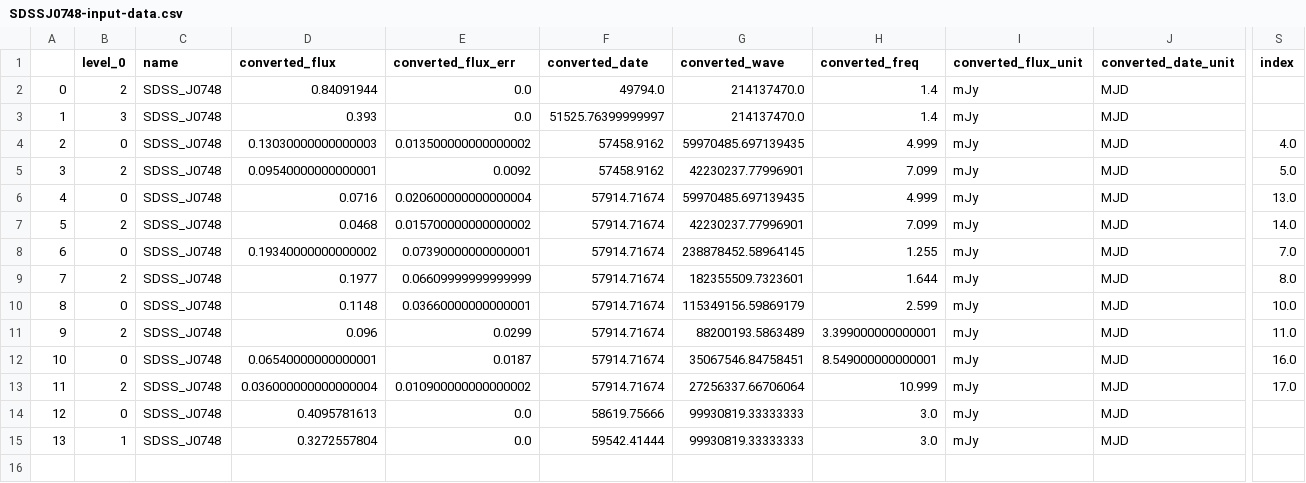
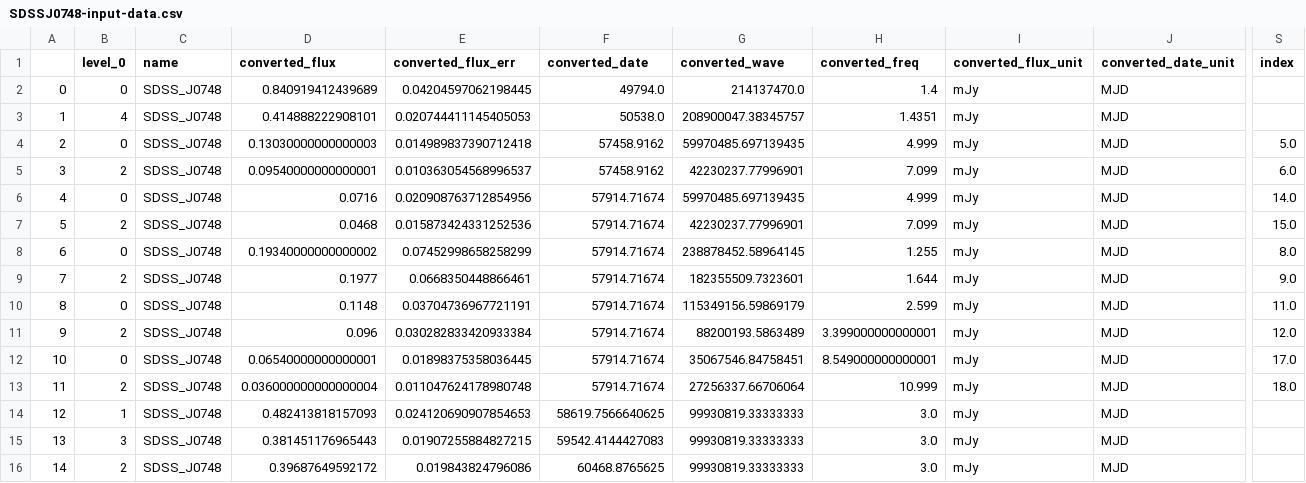
Before and after one commit to noahfranz13/radio-ecle, a CSV file: SDSSJ0748-input-data.csv, drawn as a sheet; only a part is shown, gaps mark what is left out; rows hold the shown columns only; the diff names each change by its address in the sheet, - before the commit and + after, or states it on an @@ line.

Commit message:
updates to dataset and analysis

```diff
--- a/SDSSJ0748-input-data.csv
+++ b/SDSSJ0748-input-data.csv
-B2 (level_0): 2
+B2 (level_0): 0
-D2 (converted_flux): 0.84091944
+D2 (converted_flux): 0.840919412439689
-E2 (converted_flux_err): 0.0
+E2 (converted_flux_err): 0.04204597062198445
-B3 (level_0): 3
+B3 (level_0): 4
-D3 (converted_flux): 0.393
+D3 (converted_flux): 0.414888222908101
-E3 (converted_flux_err): 0.0
+E3 (converted_flux_err): 0.020744411145405053
-F3 (converted_date): 51525.76399999997
+F3 (converted_date): 50538.0
-G3 (converted_wave): 214137470.0
+G3 (converted_wave): 208900047.38345757
-H3 (converted_freq): 1.4
+H3 (converted_freq): 1.4351
-E4 (converted_flux_err): 0.013500000000000002
+E4 (converted_flux_err): 0.014989837390712418
-S4 (index): 4.0
+S4 (index): 5.0
-E5 (converted_flux_err): 0.0092
+E5 (converted_flux_err): 0.010363054568996537
-S5 (index): 5.0
+S5 (index): 6.0
-E6 (converted_flux_err): 0.020600000000000004
+E6 (converted_flux_err): 0.020908763712854956
-S6 (index): 13.0
+S6 (index): 14.0
-E7 (converted_flux_err): 0.015700000000000002
+E7 (converted_flux_err): 0.015873424331252536
-S7 (index): 14.0
+S7 (index): 15.0
-E8 (converted_flux_err): 0.07390000000000001
+E8 (converted_flux_err): 0.07452998658258299
-S8 (index): 7.0
+S8 (index): 8.0
-E9 (converted_flux_err): 0.06609999999999999
+E9 (converted_flux_err): 0.0668350448866461
-S9 (index): 8.0
+S9 (index): 9.0
-E10 (converted_flux_err): 0.03660000000000001
+E10 (converted_flux_err): 0.03704736967721191
-S10 (index): 10.0
+S10 (index): 11.0
-E11 (converted_flux_err): 0.0299
+E11 (converted_flux_err): 0.030282833420933384
-S11 (index): 11.0
+S11 (index): 12.0
-E12 (converted_flux_err): 0.0187
+E12 (converted_flux_err): 0.01898375358036445
-S12 (index): 16.0
+S12 (index): 17.0
-E13 (converted_flux_err): 0.010900000000000002
+E13 (converted_flux_err): 0.011047624178980748
-S13 (index): 17.0
+S13 (index): 18.0
-B14 (level_0): 0
+B14 (level_0): 1
-D14 (converted_flux): 0.4095781613
+D14 (converted_flux): 0.482413818157093
-E14 (converted_flux_err): 0.0
+E14 (converted_flux_err): 0.024120690907854653
-F14 (converted_date): 58619.75666
+F14 (converted_date): 58619.7566640625
-B15 (level_0): 1
+B15 (level_0): 3
-D15 (converted_flux): 0.3272557804
+D15 (converted_flux): 0.381451176965443
-E15 (converted_flux_err): 0.0
+E15 (converted_flux_err): 0.01907255884827215
-F15 (converted_date): 59542.41444
+F15 (converted_date): 59542.4144427083
+row 16: 14 | 2 | SDSS_J0748 | 0.39687649592172 | 0.019843824796086 | 60468.8765625 | 99930819.33333333 | 3.0 | mJy | MJD
```
Also changed, not shown: ecle-radio-photometry.csv, private-data/summary.csv, 50 other files.
